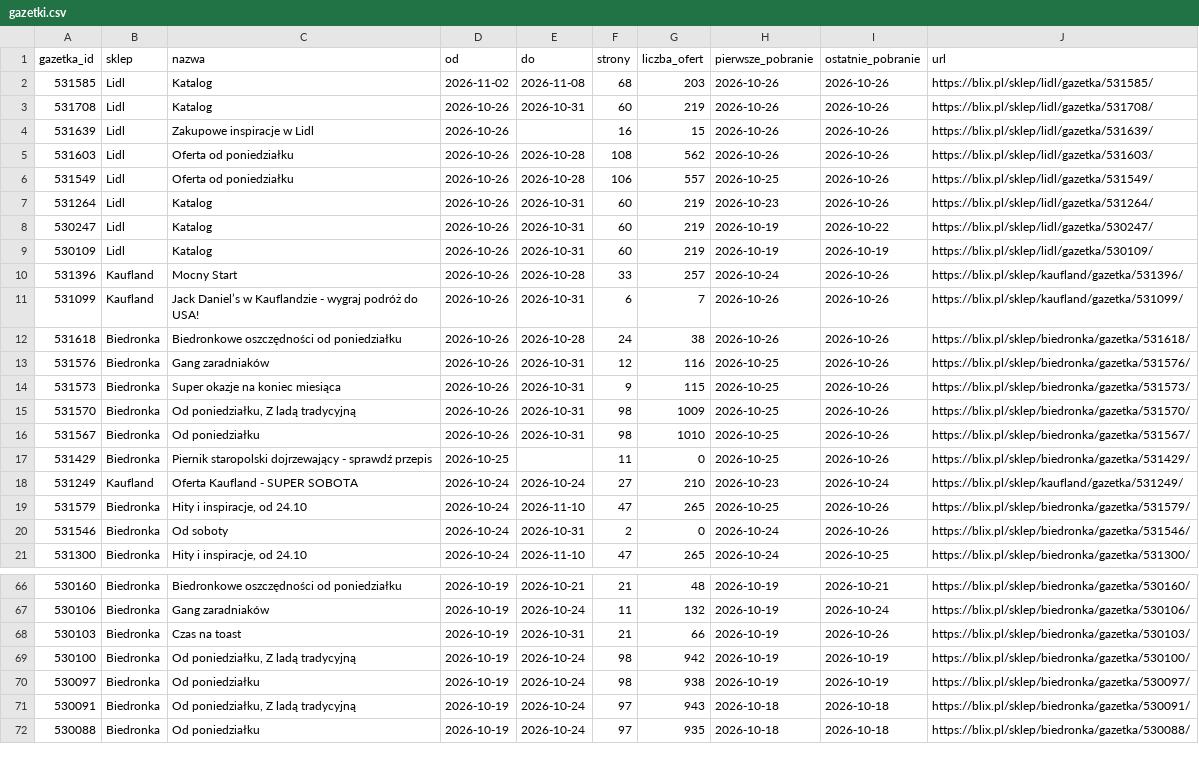
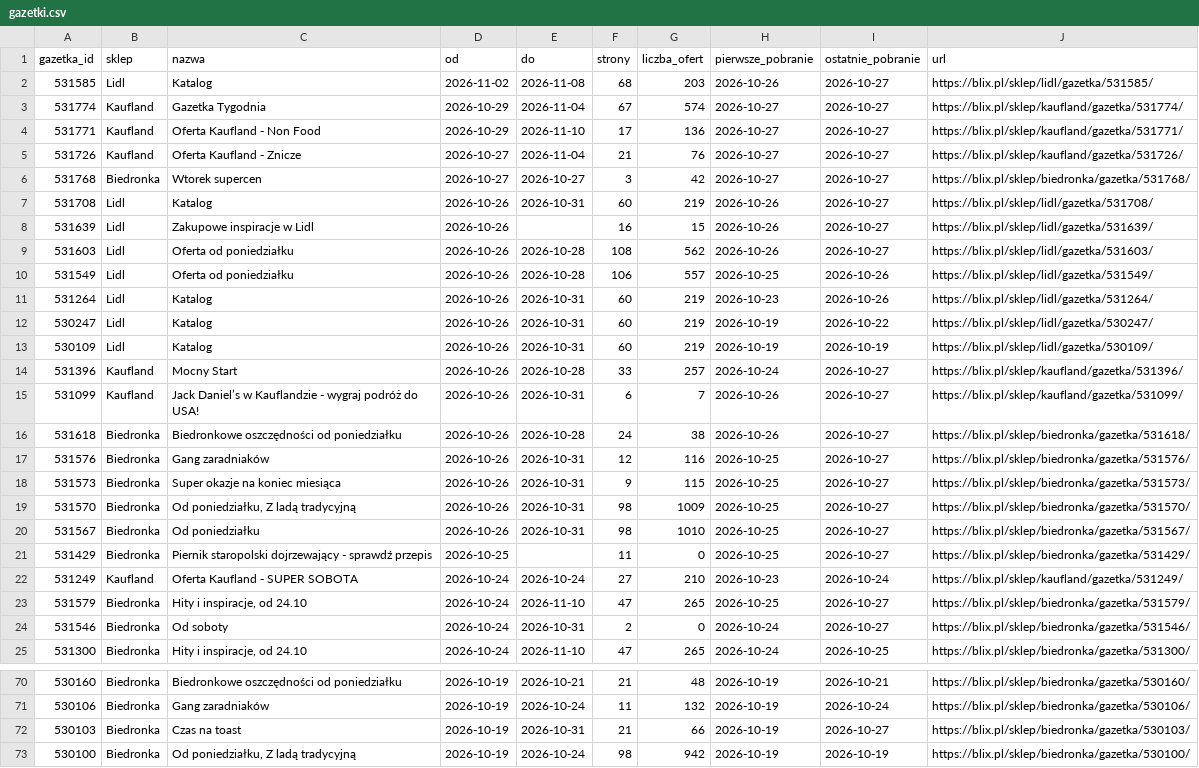
Before and after one commit to LivingMummy/gazetki, a CSV file: data/gazetki.csv, drawn as a sheet; only a part is shown, gaps mark what is left out; the shorter side is filled out with more unchanged rows; the diff covers the shown part only.

```diff
--- a/data/gazetki.csv
+++ b/data/gazetki.csv
@@ -1,6 +1,10 @@
 gazetka_id,sklep,nazwa,od,do,strony,liczba_ofert,pierwsze_pobranie,ostatnie_pobranie,url
-531585,Lidl,Katalog,2026-11-02,2026-11-08,68,203,2026-10-26,2026-10-26,https://blix.pl/sklep/lidl/gazetka/531585/
-531708,Lidl,Katalog,2026-10-26,2026-10-31,60,219,2026-10-26,2026-10-26,https://blix.pl/sklep/lidl/gazetka/531708/
-531639,Lidl,Zakupowe inspiracje w Lidl,2026-10-26,,16,15,2026-10-26,2026-10-26,https://blix.pl/sklep/lidl/gazetka/531639/
-531603,Lidl,Oferta od poniedziałku,2026-10-26,2026-10-28,108,562,2026-10-26,2026-10-26,https://blix.pl/sklep/lidl/gazetka/531603/
+531585,Lidl,Katalog,2026-11-02,2026-11-08,68,203,2026-10-26,2026-10-27,https://blix.pl/sklep/lidl/gazetka/531585/
+531774,Kaufland,Gazetka Tygodnia,2026-10-29,2026-11-04,67,574,2026-10-27,2026-10-27,https://blix.pl/sklep/kaufland/gazetka/531774/
+531771,Kaufland,Oferta Kaufland - Non Food,2026-10-29,2026-11-10,17,136,2026-10-27,2026-10-27,https://blix.pl/sklep/kaufland/gazetka/531771/
+531726,Kaufland,Oferta Kaufland - Znicze,2026-10-27,2026-11-04,21,76,2026-10-27,2026-10-27,https://blix.pl/sklep/kaufland/gazetka/531726/
+531768,Biedronka,Wtorek supercen,2026-10-27,2026-10-27,3,42,2026-10-27,2026-10-27,https://blix.pl/sklep/biedronka/gazetka/531768/
+531708,Lidl,Katalog,2026-10-26,2026-10-31,60,219,2026-10-26,2026-10-27,https://blix.pl/sklep/lidl/gazetka/531708/
+531639,Lidl,Zakupowe inspiracje w Lidl,2026-10-26,,16,15,2026-10-26,2026-10-27,https://blix.pl/sklep/lidl/gazetka/531639/
+531603,Lidl,Oferta od poniedziałku,2026-10-26,2026-10-28,108,562,2026-10-26,2026-10-27,https://blix.pl/sklep/lidl/gazetka/531603/
 531549,Lidl,Oferta od poniedziałku,2026-10-26,2026-10-28,106,557,2026-10-25,2026-10-26,https://blix.pl/sklep/lidl/gazetka/531549/
@@ -9,13 +13,13 @@ gazetka_id,sklep,nazwa,od,do,strony,liczba_ofert,pierwsze_pobranie,ostatnie_pobr
 530109,Lidl,Katalog,2026-10-26,2026-10-31,60,219,2026-10-19,2026-10-19,https://blix.pl/sklep/lidl/gazetka/530109/
-531396,Kaufland,Mocny Start,2026-10-26,2026-10-28,33,257,2026-10-24,2026-10-26,https://blix.pl/sklep/kaufland/gazetka/531396/
-531099,Kaufland,Jack Daniel’s w Kauflandzie - wygraj podróż do USA!,2026-10-26,2026-10-31,6,7,2026-10-26,2026-10-26,https://blix.pl/sklep/kaufland/gazetka/531099/
-531618,Biedronka,Biedronkowe oszczędności od poniedziałku,2026-10-26,2026-10-28,24,38,2026-10-26,2026-10-26,https://blix.pl/sklep/biedronka/gazetka/531618/
-531576,Biedronka,Gang zaradniaków,2026-10-26,2026-10-31,12,116,2026-10-25,2026-10-26,https://blix.pl/sklep/biedronka/gazetka/531576/
-531573,Biedronka,Super okazje na koniec miesiąca,2026-10-26,2026-10-31,9,115,2026-10-25,2026-10-26,https://blix.pl/sklep/biedronka/gazetka/531573/
-531570,Biedronka,"Od poniedziałku, Z ladą tradycyjną",2026-10-26,2026-10-31,98,1009,2026-10-25,2026-10-26,https://blix.pl/sklep/biedronka/gazetka/531570/
-531567,Biedronka,Od poniedziałku,2026-10-26,2026-10-31,98,1010,2026-10-25,2026-10-26,https://blix.pl/sklep/biedronka/gazetka/531567/
-531429,Biedronka,Piernik staropolski dojrzewający - sprawdź przepis,2026-10-25,,11,0,2026-10-25,2026-10-26,https://blix.pl/sklep/biedronka/gazetka/531429/
+531396,Kaufland,Mocny Start,2026-10-26,2026-10-28,33,257,2026-10-24,2026-10-27,https://blix.pl/sklep/kaufland/gazetka/531396/
+531099,Kaufland,Jack Daniel’s w Kauflandzie - wygraj podróż do USA!,2026-10-26,2026-10-31,6,7,2026-10-26,2026-10-27,https://blix.pl/sklep/kaufland/gazetka/531099/
+531618,Biedronka,Biedronkowe oszczędności od poniedziałku,2026-10-26,2026-10-28,24,38,2026-10-26,2026-10-27,https://blix.pl/sklep/biedronka/gazetka/531618/
+531576,Biedronka,Gang zaradniaków,2026-10-26,2026-10-31,12,116,2026-10-25,2026-10-27,https://blix.pl/sklep/biedronka/gazetka/531576/
+531573,Biedronka,Super okazje na koniec miesiąca,2026-10-26,2026-10-31,9,115,2026-10-25,2026-10-27,https://blix.pl/sklep/biedronka/gazetka/531573/
+531570,Biedronka,"Od poniedziałku, Z ladą tradycyjną",2026-10-26,2026-10-31,98,1009,2026-10-25,2026-10-27,https://blix.pl/sklep/biedronka/gazetka/531570/
+531567,Biedronka,Od poniedziałku,2026-10-26,2026-10-31,98,1010,2026-10-25,2026-10-27,https://blix.pl/sklep/biedronka/gazetka/531567/
+531429,Biedronka,Piernik staropolski dojrzewający - sprawdź przepis,2026-10-25,,11,0,2026-10-25,2026-10-27,https://blix.pl/sklep/biedronka/gazetka/531429/
 531249,Kaufland,Oferta Kaufland - SUPER SOBOTA,2026-10-24,2026-10-24,27,210,2026-10-23,2026-10-24,https://blix.pl/sklep/kaufland/gazetka/531249/
-531579,Biedronka,"Hity i inspiracje, od 24.10",2026-10-24,2026-11-10,47,265,2026-10-25,2026-10-26,https://blix.pl/sklep/biedronka/gazetka/531579/
-531546,Biedronka,Od soboty,2026-10-24,2026-10-31,2,0,2026-10-24,2026-10-26,https://blix.pl/sklep/biedronka/gazetka/531546/
+531579,Biedronka,"Hity i inspiracje, od 24.10",2026-10-24,2026-11-10,47,265,2026-10-25,2026-10-27,https://blix.pl/sklep/biedronka/gazetka/531579/
+531546,Biedronka,Od soboty,2026-10-24,2026-10-31,2,0,2026-10-24,2026-10-27,https://blix.pl/sklep/biedronka/gazetka/531546/
 531300,Biedronka,"Hity i inspiracje, od 24.10",2026-10-24,2026-11-10,47,265,2026-10-24,2026-10-25,https://blix.pl/sklep/biedronka/gazetka/531300/
@@ -67,3 +71,3 @@ gazetka_id,sklep,nazwa,od,do,strony,liczba_ofert,pierwsze_pobranie,ostatnie_pobr
 530106,Biedronka,Gang zaradniaków,2026-10-19,2026-10-24,11,132,2026-10-19,2026-10-24,https://blix.pl/sklep/biedronka/gazetka/530106/
-530103,Biedronka,Czas na toast,2026-10-19,2026-10-31,21,66,2026-10-19,2026-10-26,https://blix.pl/sklep/biedronka/gazetka/530103/
+530103,Biedronka,Czas na toast,2026-10-19,2026-10-31,21,66,2026-10-19,2026-10-27,https://blix.pl/sklep/biedronka/gazetka/530103/
 530100,Biedronka,"Od poniedziałku, Z ladą tradycyjną",2026-10-19,2026-10-24,98,942,2026-10-19,2026-10-19,https://blix.pl/sklep/biedronka/gazetka/530100/
```
Also changed, not shown: 13 edited cells elsewhere in this file, 1 other file.
